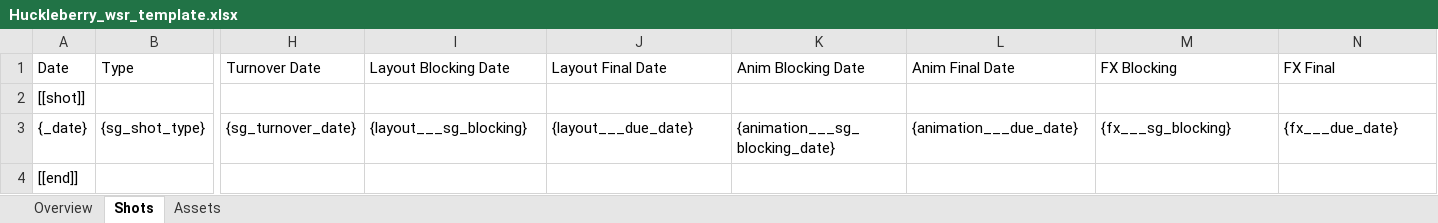
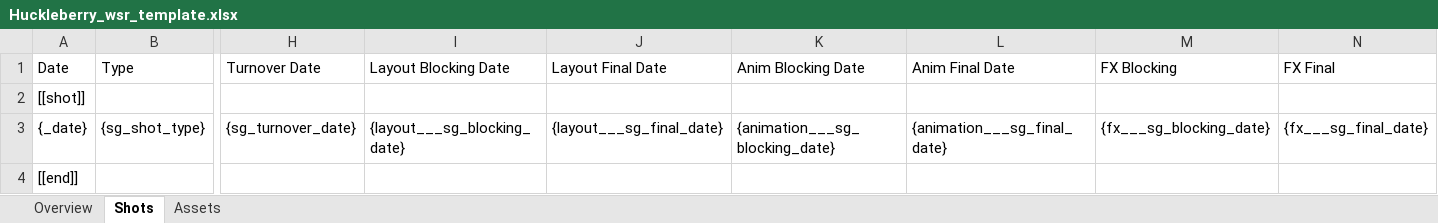
Before and after one commit to rischpierre/ayon-shotgrid, an Excel workbook: services/ami/ami/ami_weekly_status_report/per_project/Huckleberry/Huckleberry_wsr_template.xlsx, sheet Shots, drawn as a sheet; only a part is shown, gaps mark what is left out; values as stored, in another font and other column widths than the file's, no borders; the diff names each change by its address in the sheet, - before the commit and + after, or states it on an @@ line.

Commit message:
update HB template

```diff
--- a/services/ami/ami/ami_weekly_status_report/per_project/Huckleberry/Huckleberry_wsr_template.xlsx (sheet Shots)
+++ b/services/ami/ami/ami_weekly_status_report/per_project/Huckleberry/Huckleberry_wsr_template.xlsx (sheet Shots)
-I3 (Layout Blocking Date): {layout___sg_blocking}
+I3 (Layout Blocking Date): {layout___sg_blocking_date}
-J3 (Layout Final Date): {layout___due_date}
+J3 (Layout Final Date): {layout___sg_final_date}
-L3 (Anim Final Date): {animation___due_date}
+L3 (Anim Final Date): {animation___sg_final_date}
-M3 (FX Blocking): {fx___sg_blocking}
+M3 (FX Blocking): {fx___sg_blocking_date}
-N3 (FX Final): {fx___due_date}
+N3 (FX Final): {fx___sg_final_date}
```
